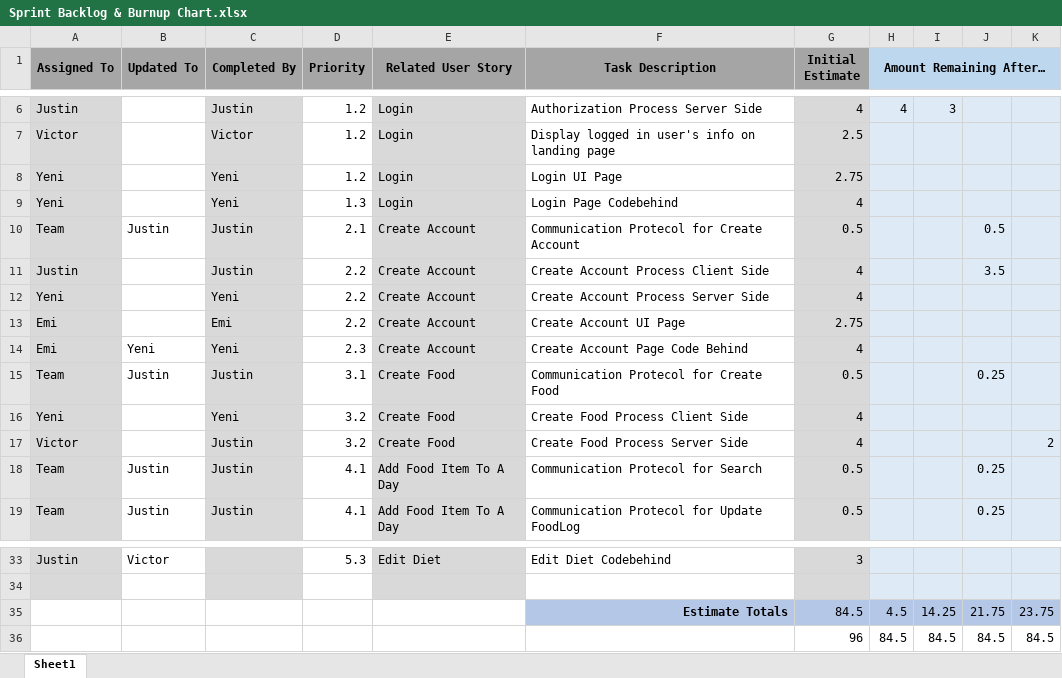
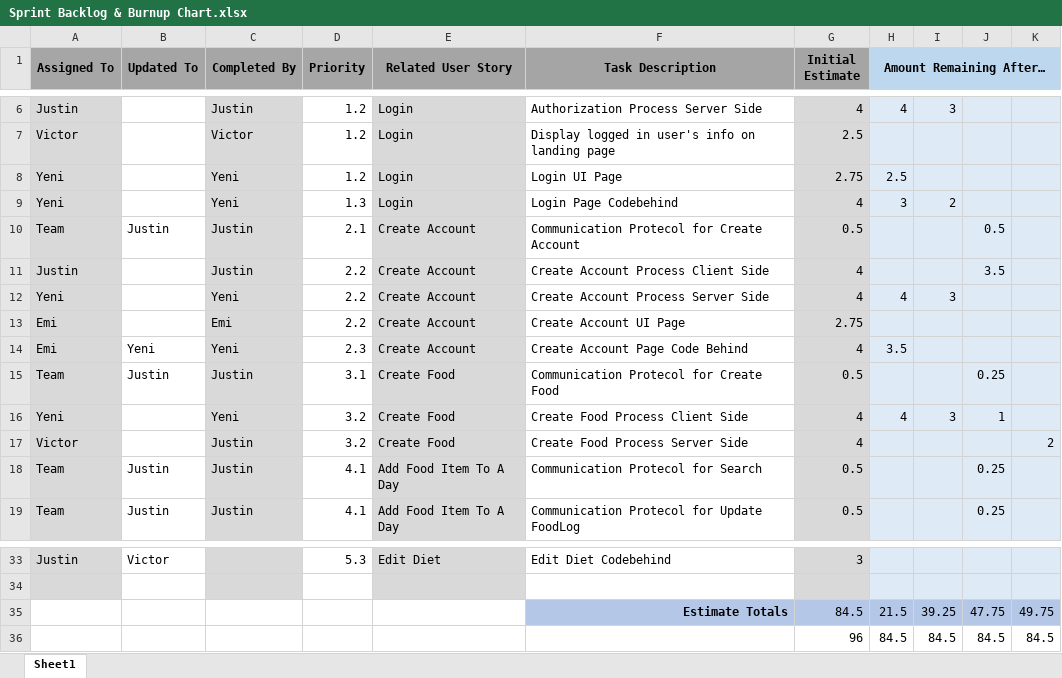
Before and after one commit to almanzayeni/Group5NutritionTracker, an Excel workbook: sprints/sprint2/Sprint Backlog & Burnup Chart.xlsx, sheet Sheet1, drawn as a sheet; only a part is shown, gaps mark what is left out; values as stored, in another font and other column widths than the file's, no borders; charts and pictures not drawn; removed rows and columns are numbered as before the commit, all else as after; the diff names each change by its address in the sheet, - before the commit and + after, or states it on an @@ line.

Commit message:
Update Sprint backlog
Updated hours to spint backlog

```diff
--- a/sprints/sprint2/Sprint Backlog & Burnup Chart.xlsx (sheet Sheet1)
+++ b/sprints/sprint2/Sprint Backlog & Burnup Chart.xlsx (sheet Sheet1)
-H8 (Amount Remaining After…): (empty)
+H8 (Amount Remaining After…): 2.5
-H9 (Amount Remaining After…): (empty)
+H9 (Amount Remaining After…): 3
-I9: (empty)
+I9: 2
-H12 (Amount Remaining After…): (empty)
+H12 (Amount Remaining After…): 4
-I12: (empty)
+I12: 3
-H14 (Amount Remaining After…): (empty)
+H14 (Amount Remaining After…): 3.5
-H16 (Amount Remaining After…): (empty)
+H16 (Amount Remaining After…): 4
-I16: (empty)
+I16: 3
-J16: (empty)
+J16: 1
-row 35:  |  |  |  |  | Estimate Totals | 84.5 | 4.5 | 14.25 | 21.75 | 23.75
+row 35:  |  |  |  |  | Estimate Totals | 84.5 | 21.5 | 39.25 | 47.75 | 49.75
```
Also changed, not shown: charts or pictures.
